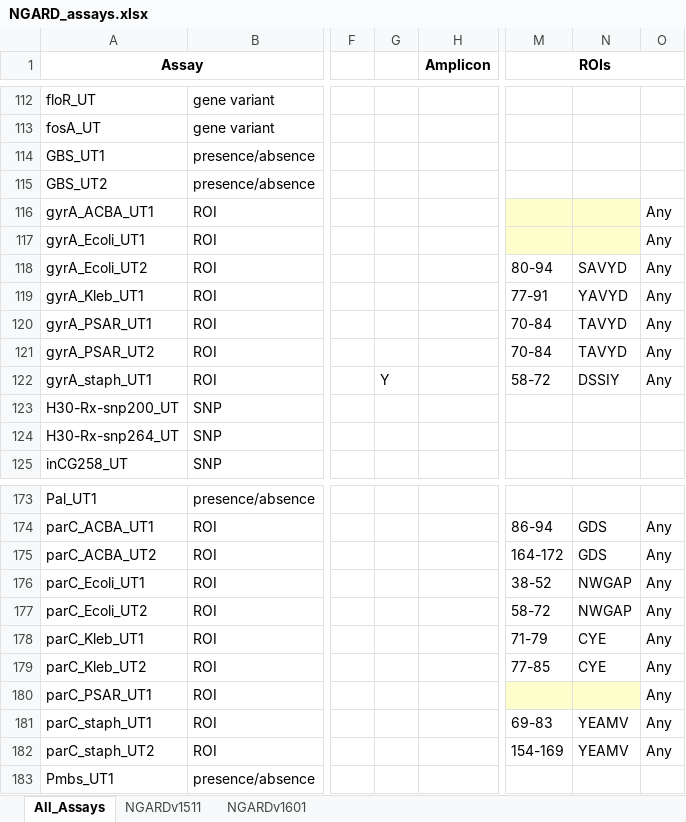
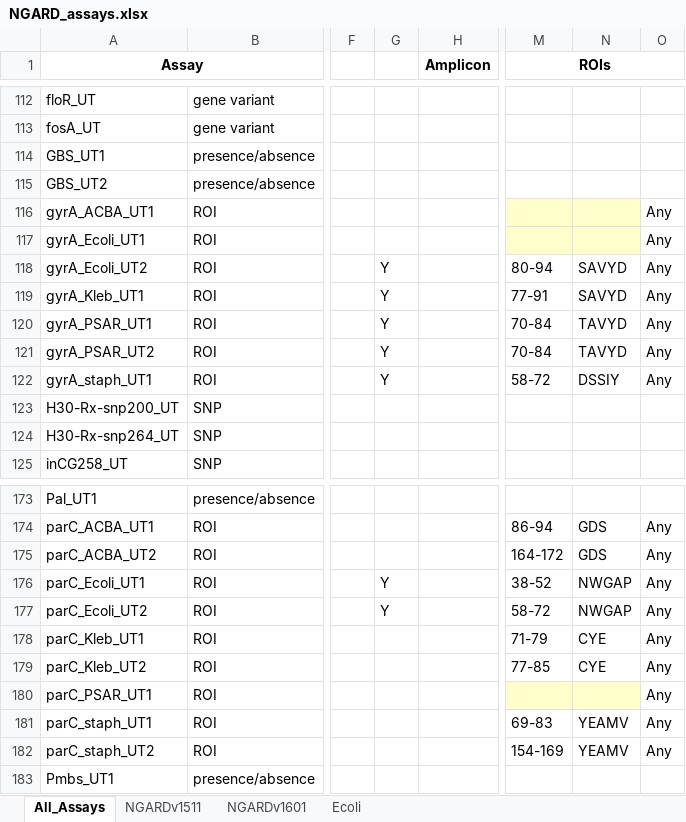
Before and after one commit to TGenNorth/BT-Seq-ASAP, an Excel workbook: assay_data/NGARD/NGARD_assays.xlsx, sheet All_Assays, drawn as a sheet; only a part is shown, gaps mark what is left out; values as stored, in another font and other column widths than the file's, no borders; the diff names each change by its address in the sheet, - before the commit and + after, or states it on an @@ line.

Commit message:
Updates to regex for finding read files; change meaning of -b option in analyzeAmplicons; autocreate sample-specific output dir for formatOutput; update assay template

```diff
--- a/assay_data/NGARD/NGARD_assays.xlsx (sheet All_Assays)
+++ b/assay_data/NGARD/NGARD_assays.xlsx (sheet All_Assays)
+sheet tab: Ecoli
-G118:G121: (empty)
+G118:G121: Y
-N119: YAVYD
+N119: SAVYD
-G176:G177: (empty)
+G176:G177: Y
```
Also changed, not shown: sheet NGARDv1511, sheet NGARDv1601, 6 other files.
